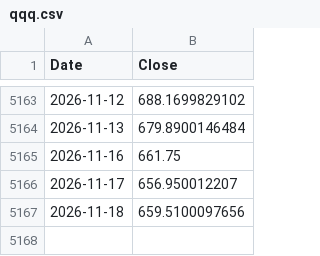
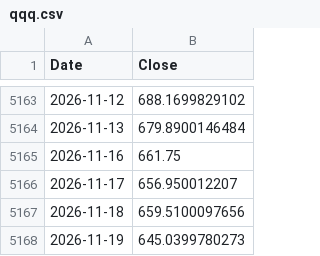
Before and after one commit to trillionly/backtest, a CSV file: data/prices/qqq.csv, drawn as a sheet; only a part is shown, gaps mark what is left out.

```diff
--- a/data/prices/qqq.csv
+++ b/data/prices/qqq.csv
@@ -5167 +5167,2 @@ Date,Close
 2026-11-18,659.5100097656
+2026-11-19,645.0399780273
```
Also changed, not shown: data/prices/qld.csv, data/prices/schd.csv, 2 other files.
